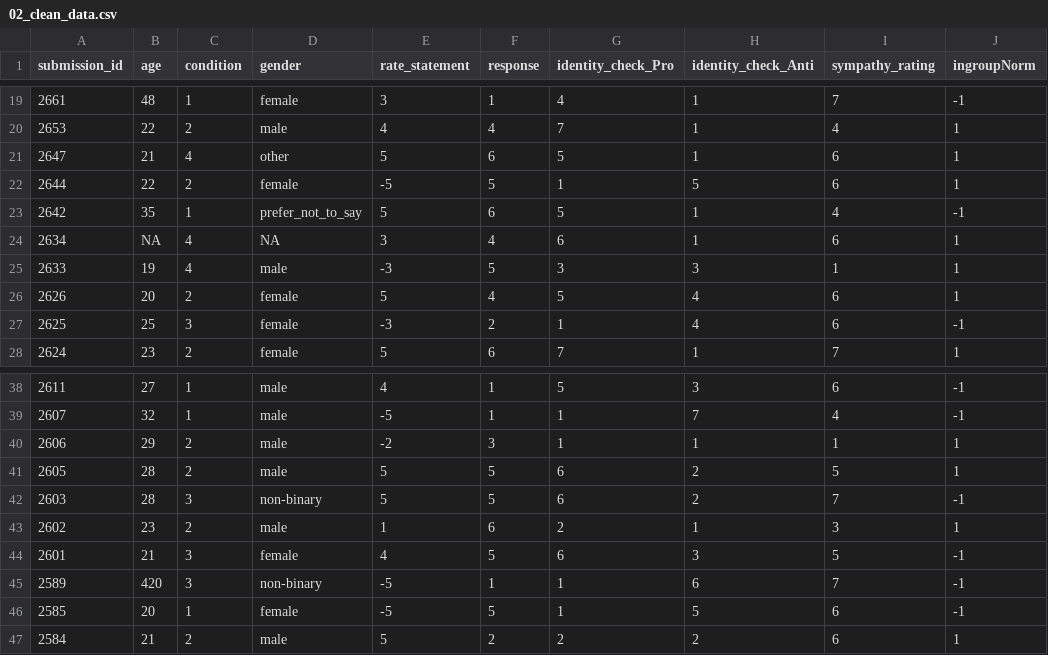
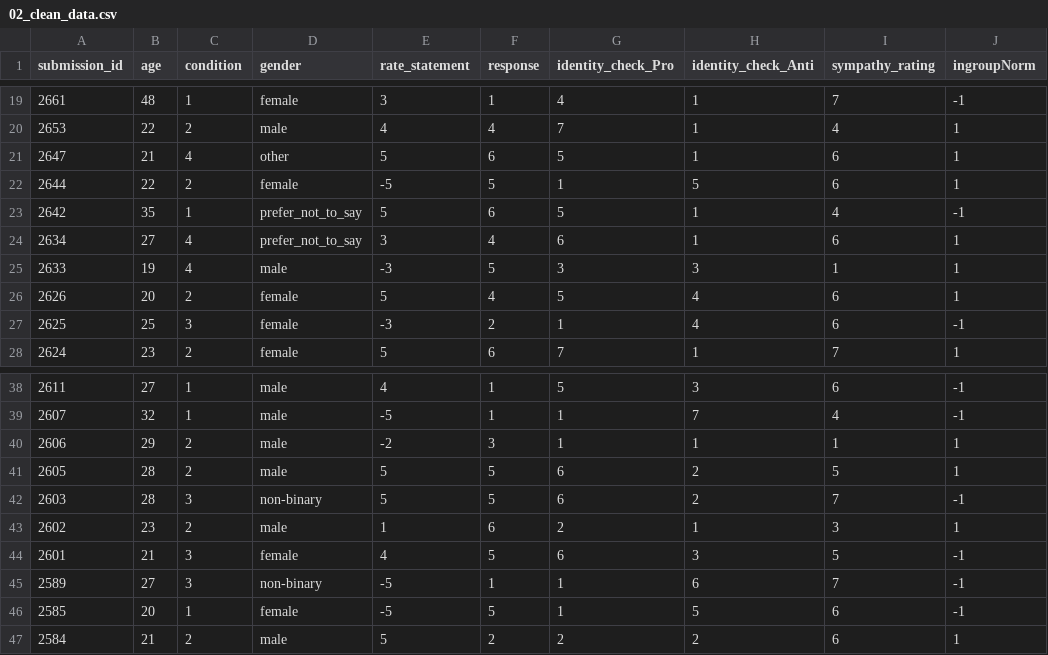
Before and after one commit to nora-maleki/conformity-of-norms-replication, a CSV file: analyses/02_main/02_clean_data.csv, drawn as a sheet; only a part is shown, gaps mark what is left out; the diff names each change by its address in the sheet, - before the commit and + after, or states it on an @@ line.

Commit message:
Updated cleaned dataset with replaced NAs and odd data points

```diff
--- a/analyses/02_main/02_clean_data.csv
+++ b/analyses/02_main/02_clean_data.csv
-B24 (age): NA
+B24 (age): 27
-D24 (gender): NA
+D24 (gender): prefer_not_to_say
-B45 (age): 420
+B45 (age): 27
```
Also changed, not shown: 1 other file.
